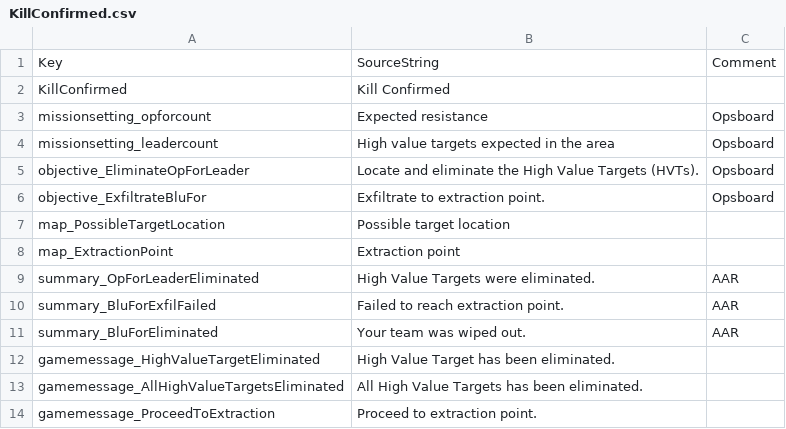
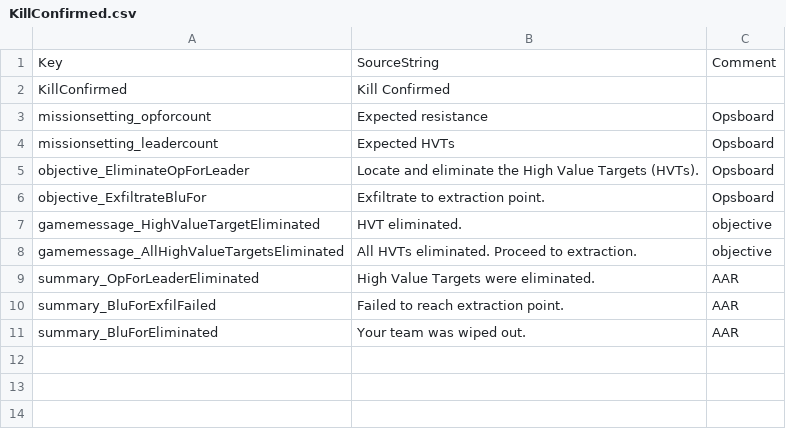
Before and after one commit to JakBaranowski/ground-branch-game-modes, a CSV file: GroundBranch/Content/Localization/GroundBranch/en/KillConfirmed.csv, drawn as a sheet.

Commit message:
Fixed KillConfirmed and added two test missions

```diff
--- a/GroundBranch/Content/Localization/GroundBranch/en/KillConfirmed.csv
+++ b/GroundBranch/Content/Localization/GroundBranch/en/KillConfirmed.csv
@@ -3,7 +3,7 @@ Key,SourceString,Comment
 "missionsetting_opforcount","Expected resistance","Opsboard"
-"missionsetting_leadercount","High value targets expected in the area","Opsboard"
+"missionsetting_leadercount","Expected HVTs","Opsboard"
 "objective_EliminateOpForLeader","Locate and eliminate the High Value Targets (HVTs).","Opsboard"
 "objective_ExfiltrateBluFor","Exfiltrate to extraction point.","Opsboard"
-"map_PossibleTargetLocation","Possible target location",""
-"map_ExtractionPoint","Extraction point",""
+"gamemessage_HighValueTargetEliminated","HVT eliminated.","objective"
+"gamemessage_AllHighValueTargetsEliminated","All HVTs eliminated. Proceed to extraction.","objective"
 "summary_OpForLeaderEliminated","High Value Targets were eliminated.","AAR"
@@ -11,4 +11 @@ Key,SourceString,Comment
 "summary_BluForEliminated","Your team was wiped out.","AAR"
-"gamemessage_HighValueTargetEliminated","High Value Target has been eliminated.",""
-"gamemessage_AllHighValueTargetsEliminated","All High Value Targets has been eliminated.",""
-"gamemessage_ProceedToExtraction","Proceed to extraction point.",""
```
Also changed, not shown: 3 other files.
